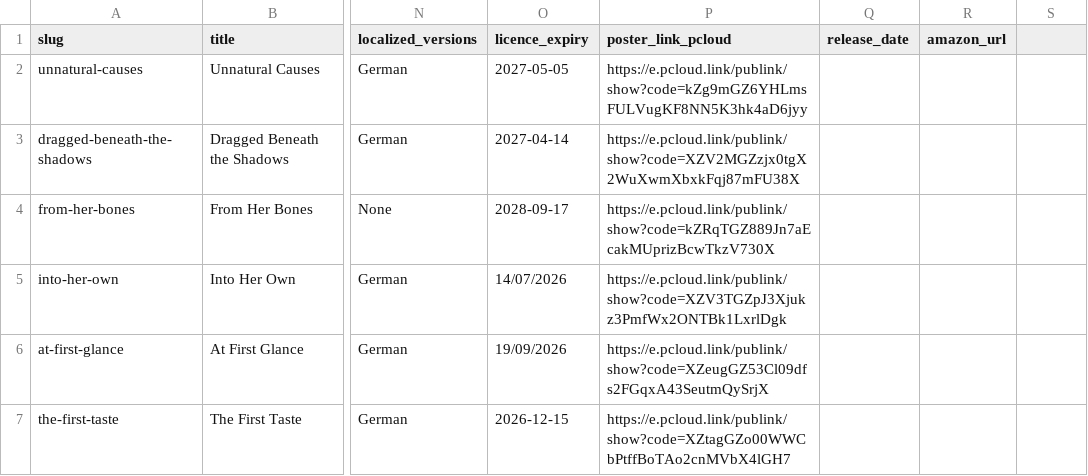
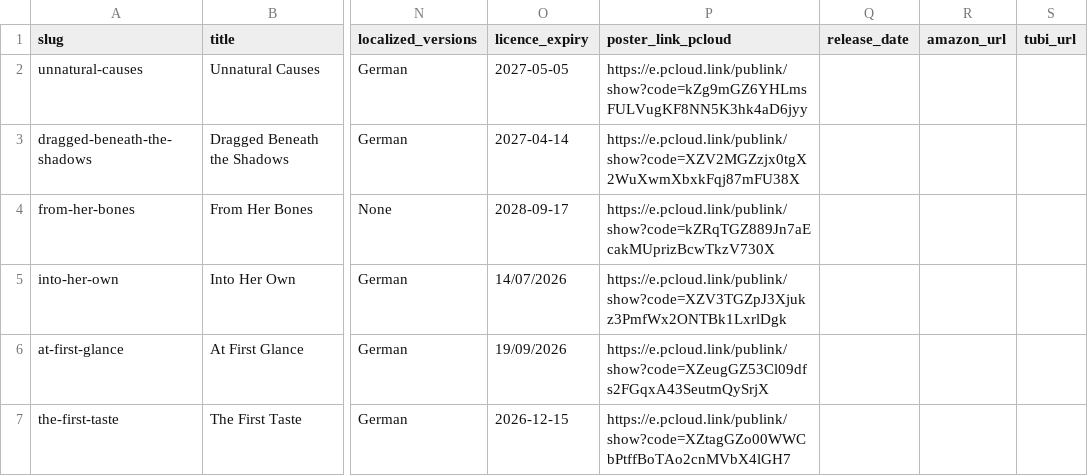
Before and after one commit to Charles2534/lb-global-media, a CSV file: Media/TITLES/titles.csv, drawn as a sheet; only a part is shown, gaps mark what is left out; the diff names each change by its address in the sheet, - before the commit and + after, or states it on an @@ line.

```diff
--- a/Media/TITLES/titles.csv
+++ b/Media/TITLES/titles.csv
-S1: (empty)
+S1: tubi_url
```
Also changed, not shown: src/data/titles.csv, 2 other files.
